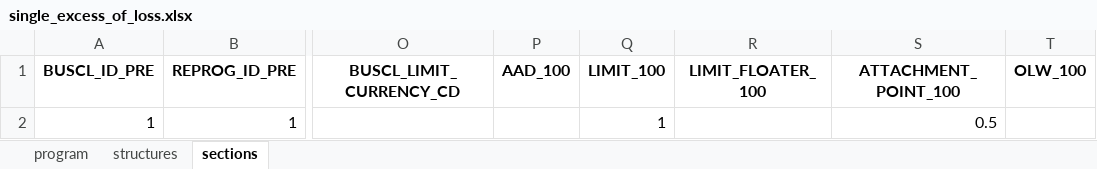
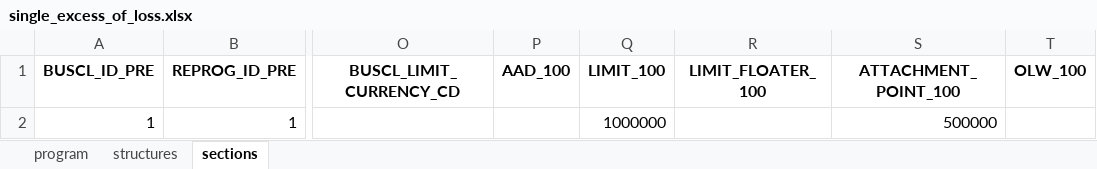
Before and after one commit to abaelde/structure-application, an Excel workbook: examples/programs/single_excess_of_loss.xlsx, sheet sections, drawn as a sheet; only a part is shown, gaps mark what is left out; values as stored, in another font and other column widths than the file's, no borders; the diff names each change by its address in the sheet, - before the commit and + after, or states it on an @@ line.

```diff
--- a/examples/programs/single_excess_of_loss.xlsx (sheet sections)
+++ b/examples/programs/single_excess_of_loss.xlsx (sheet sections)
-Q2 (LIMIT_100): 1
+Q2 (LIMIT_100): 1000000
-S2 (ATTACHMENT_POINT_100): 0.5
+S2 (ATTACHMENT_POINT_100): 500000
```
Also changed, not shown: examples/programs/all_programs.xlsx, examples/programs/aviation_axa_xl_2024.xlsx, 13 other files.
